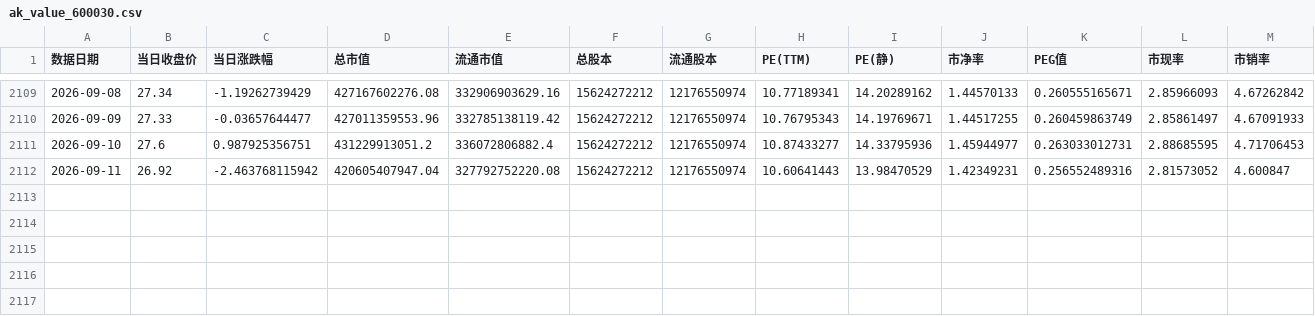
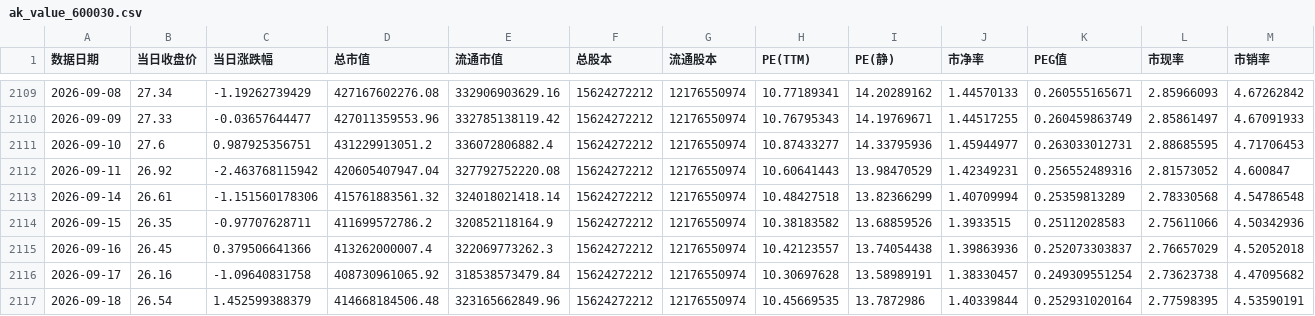
Before and after one commit to qsbkwlt-sketch/stock-monitor, a CSV file: data_cache/akshare_value/ak_value_600030.csv, drawn as a sheet; only a part is shown, gaps mark what is left out; the diff names each change by its address in the sheet, - before the commit and + after, or states it on an @@ line.

```diff
--- a/data_cache/akshare_value/ak_value_600030.csv
+++ b/data_cache/akshare_value/ak_value_600030.csv
+row 2113: 2026-09-14 | 26.61 | -1.151560178306 | 415761883561.32 | 324018021418.14 | 15624272212 | 12176550974 | 10.48427518 | 13.82366299 | 1.40709994 | 0.25359813289 | 2.78330568 | 4.54786548
+row 2114: 2026-09-15 | 26.35 | -0.97707628711 | 411699572786.2 | 320852118164.9 | 15624272212 | 12176550974 | 10.38183582 | 13.68859526 | 1.3933515 | 0.25112028583 | 2.75611066 | 4.50342936
+row 2115: 2026-09-16 | 26.45 | 0.379506641366 | 413262000007.4 | 322069773262.3 | 15624272212 | 12176550974 | 10.42123557 | 13.74054438 | 1.39863936 | 0.252073303837 | 2.76657029 | 4.52052018
+row 2116: 2026-09-17 | 26.16 | -1.09640831758 | 408730961065.92 | 318538573479.84 | 15624272212 | 12176550974 | 10.30697628 | 13.58989191 | 1.38330457 | 0.249309551254 | 2.73623738 | 4.47095682
+row 2117: 2026-09-18 | 26.54 | 1.452599388379 | 414668184506.48 | 323165662849.96 | 15624272212 | 12176550974 | 10.45669535 | 13.7872986 | 1.40339844 | 0.252931020164 | 2.77598395 | 4.53590191
```
Also changed, not shown: data_cache/akshare_value/ak_value_600036.csv, data_cache/akshare_value/ak_value_600519.csv, 6 other files.
